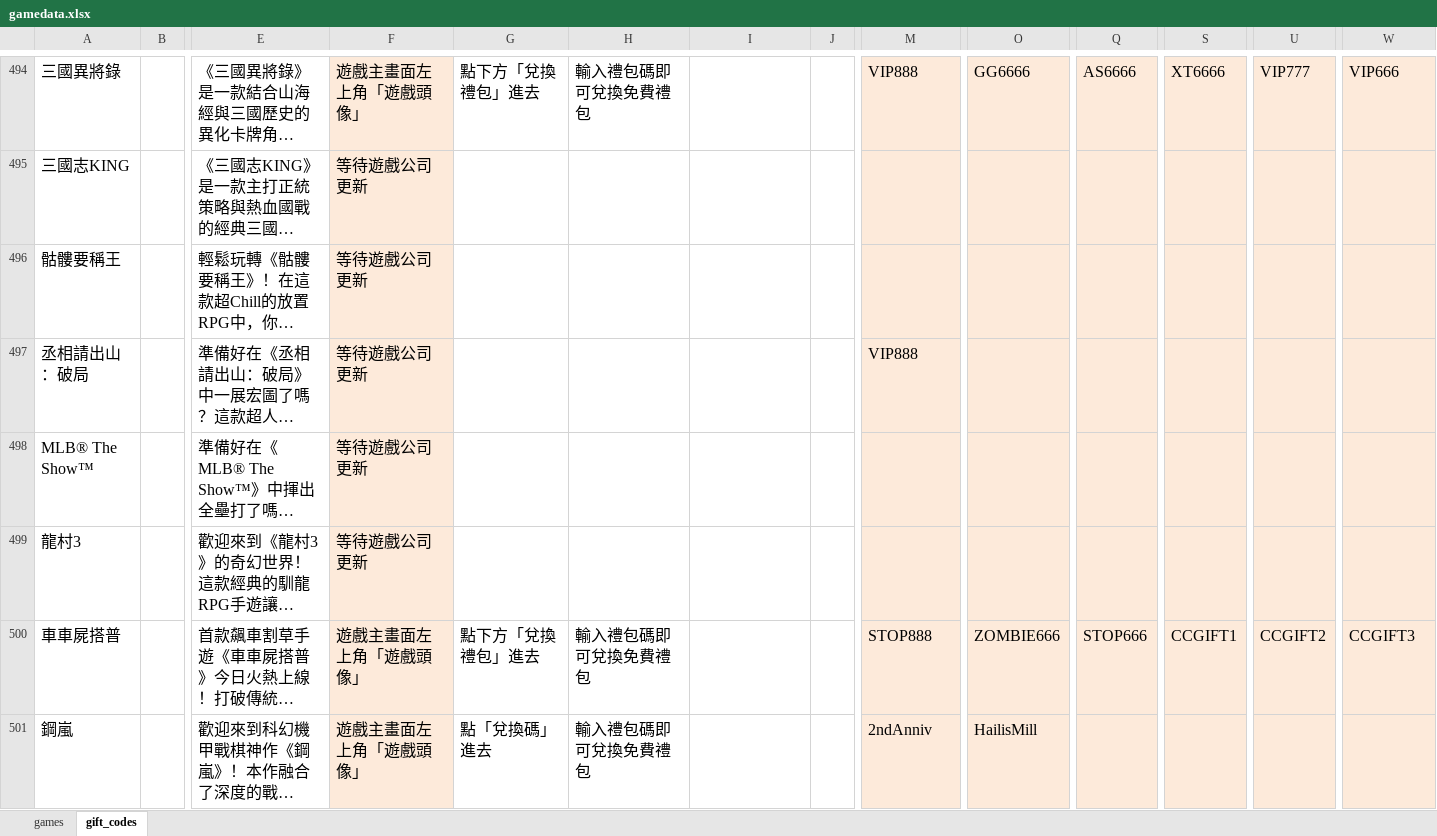
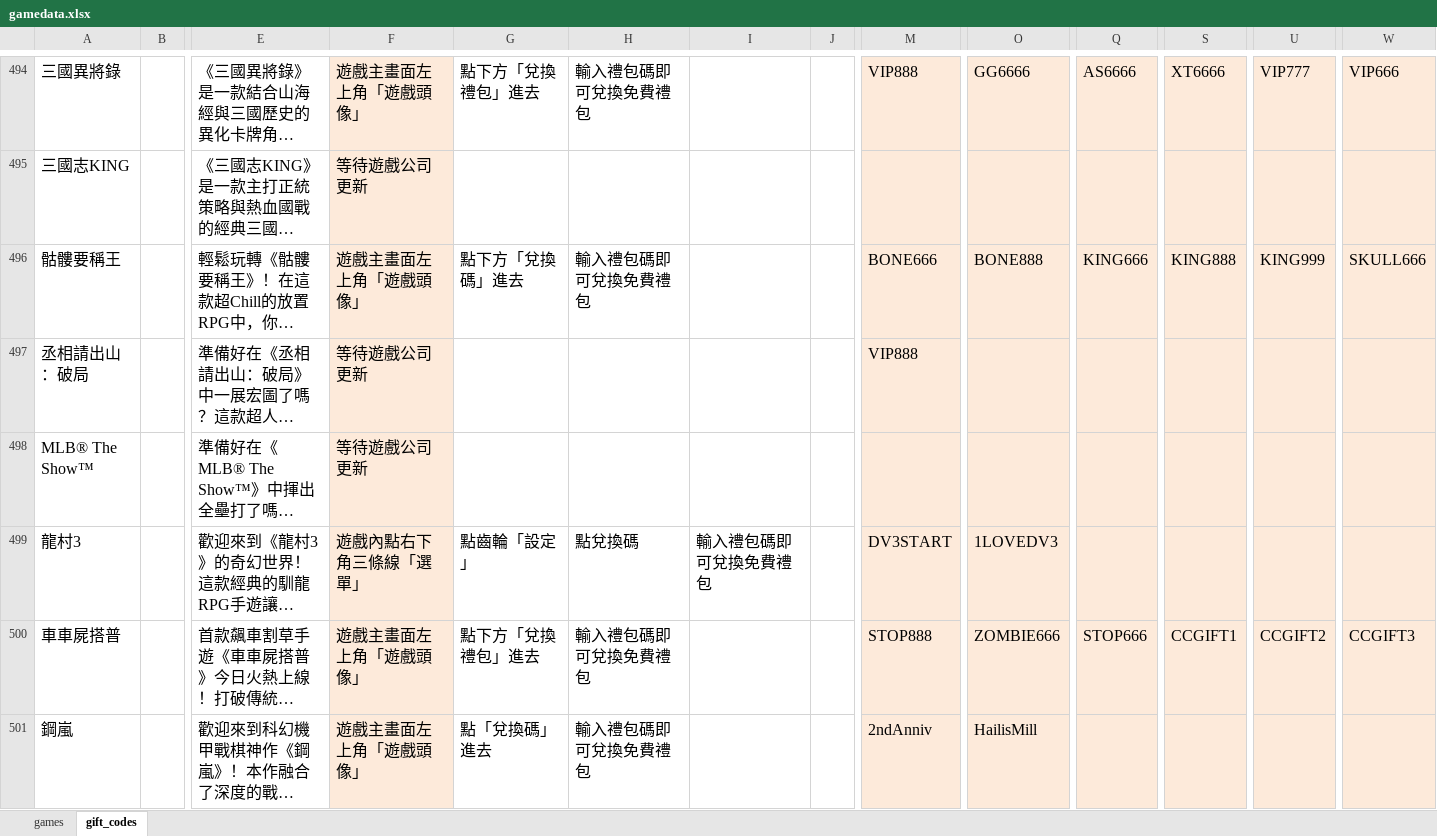
Before and after one commit to diva3322/SSBuy-web, an Excel workbook: detail_giftcode/data/gamedata.xlsx, sheet gift_codes, drawn as a sheet; only a part is shown, gaps mark what is left out; long unchanged cells end in …; values as stored, in another font and other column widths than the file's, no borders; the diff covers the shown part only; the diff names each change by its address in the sheet, - before the commit and + after, or states it on an @@ line.

```diff
--- a/detail_giftcode/data/gamedata.xlsx (sheet gift_codes)
+++ b/detail_giftcode/data/gamedata.xlsx (sheet gift_codes)
-F496: 等待遊戲公司更新
+F496: 遊戲主畫面左上角「遊戲頭像」
-G496: (empty)
+G496: 點下方「兌換碼」進去
-H496: (empty)
+H496: 輸入禮包碼即可兌換免費禮包
-M496: (empty)
+M496: BONE666
-O496: (empty)
+O496: BONE888
-Q496: (empty)
+Q496: KING666
-S496: (empty)
+S496: KING888
-U496: (empty)
+U496: KING999
-W496: (empty)
+W496: SKULL666
-F499: 等待遊戲公司更新
+F499: 遊戲內點右下角三條線「選單」
-G499: (empty)
+G499: 點齒輪「設定」
-H499: (empty)
+H499: 點兌換碼
-I499: (empty)
+I499: 輸入禮包碼即可兌換免費禮包
-M499: (empty)
+M499: DV3START
-O499: (empty)
+O499: 1LOVEDV3
```
Also changed, not shown: 12 edited cells and cell formats elsewhere in this sheet, 5 other files.
